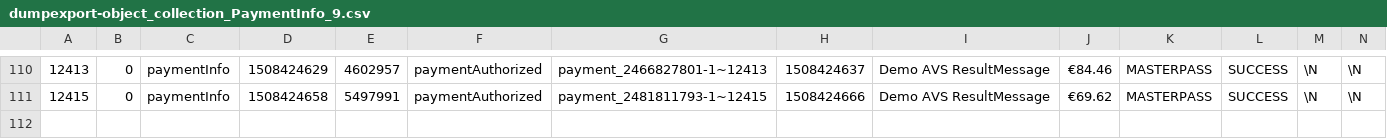
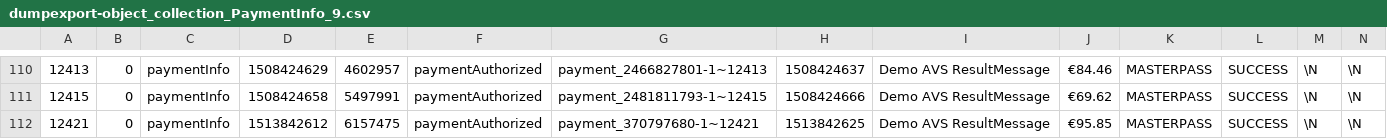
Before and after one commit to pimcore/demo-ecommerce, a CSV file: dump/data/dumpexport-object_collection_PaymentInfo_9.csv, drawn as a sheet; only a part is shown, gaps mark what is left out; rows hold the shown columns only; the diff names each change by its address in the sheet, - before the commit and + after, or states it on an @@ line.

```diff
--- a/dump/data/dumpexport-object_collection_PaymentInfo_9.csv
+++ b/dump/data/dumpexport-object_collection_PaymentInfo_9.csv
+row 112: 12421 | 0 | paymentInfo | 1513842612 | 6157475 | paymentAuthorized | payment_370797680-1~12421 | 1513842625 | Demo AVS ResultMessage | €95.85 | MASTERPASS | SUCCESS | \N | \N
```
Also changed, not shown: dump/data/dumpexport-bundle_advancedobjectsearch_update_queue.csv, dump/data/dumpexport-ecommerceframework_optimized_productindex.csv, 33 other files.
